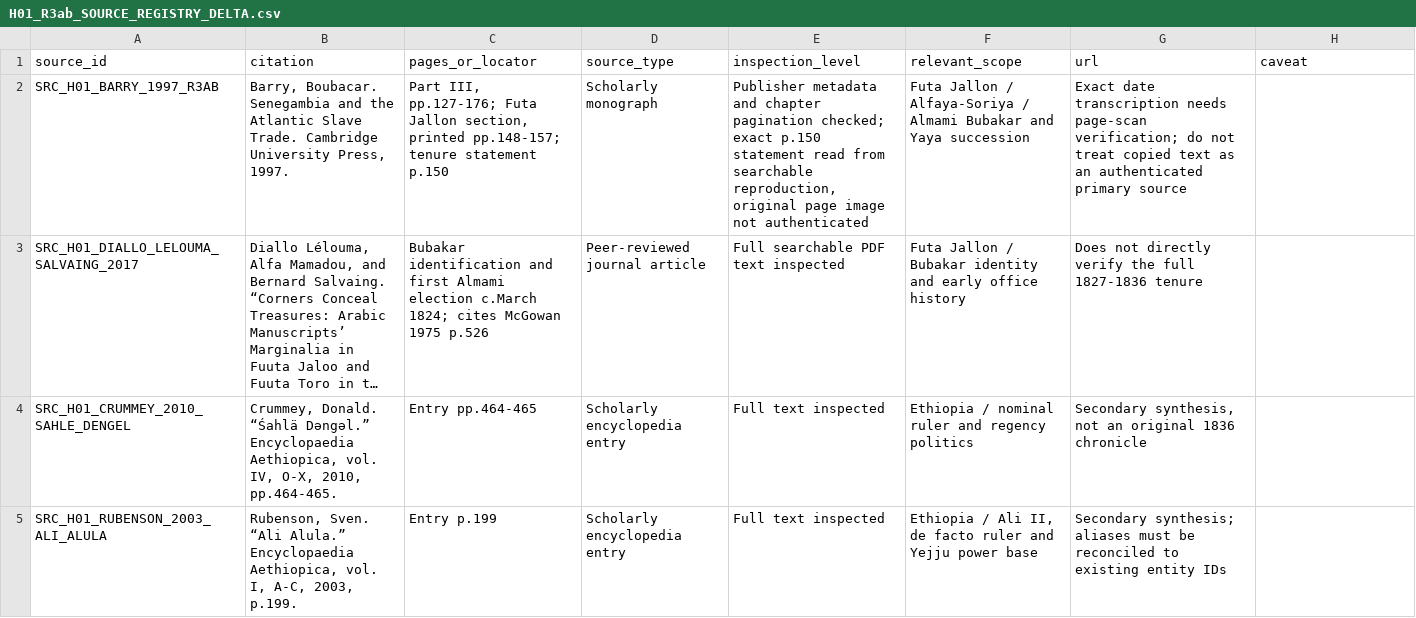
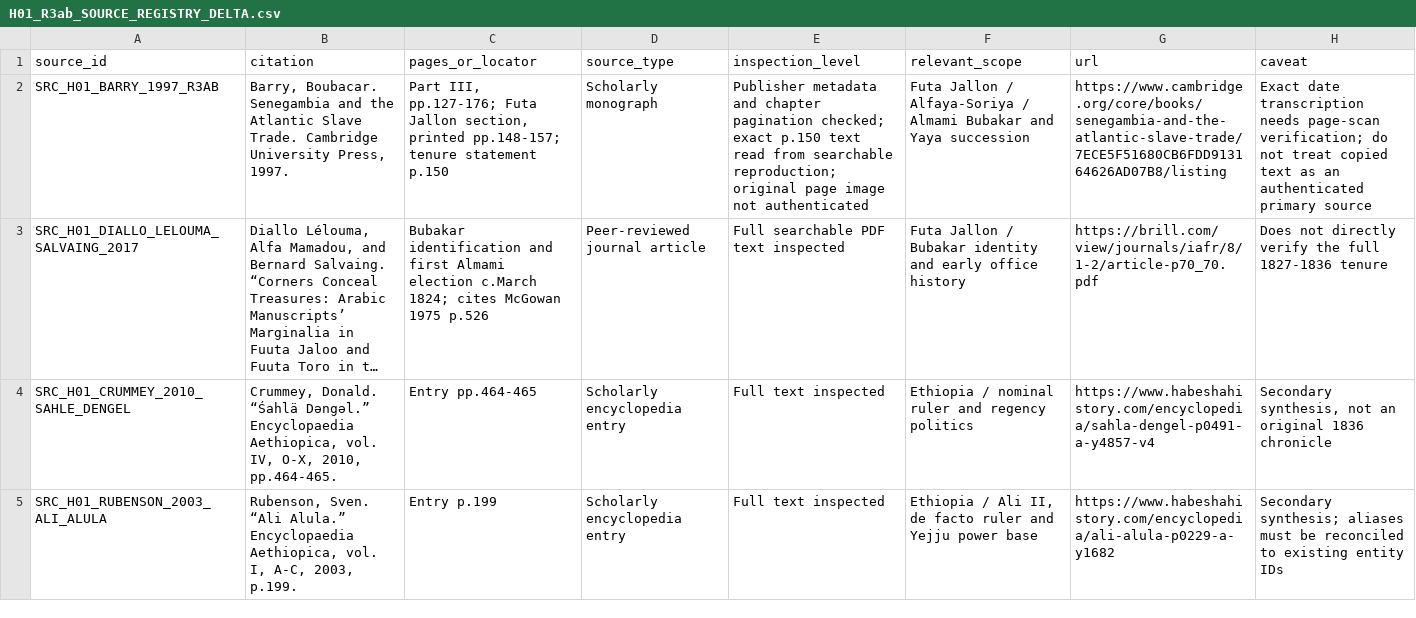
Before and after one commit to mtieu6470-maker/Victori3-mobile, a CSV file: docs/research/H01_batch02_1836/H01_R3ab_SOURCE_REGISTRY_DELTA.csv, drawn as a sheet; only a part is shown; long unchanged cells end in …; the diff covers the shown part only; the diff names each change by its address in the sheet, - before the commit and + after, or states it on an @@ line.

Commit message:
[skip ci] docs(research): correct H01 R3ab source registry CSV

```diff
--- a/docs/research/H01_batch02_1836/H01_R3ab_SOURCE_REGISTRY_DELTA.csv
+++ b/docs/research/H01_batch02_1836/H01_R3ab_SOURCE_REGISTRY_DELTA.csv
-E2 (inspection_level): …exact p.150 statement read from searchable reproduction, original page…
+E2 (inspection_level): …exact p.150 text read from searchable reproduction; original page…
-G2 (url): Exact date transcription needs page-scan verification; do not treat copied text as an authenticated primary source
+G2 (url): https://www.cambridge.org/core/books/senegambia-and-the-atlantic-slave-trade/7ECE5F51680CB6FDD913164626AD07B8/listing
-H2 (caveat): (empty)
+H2 (caveat): Exact date transcription needs page-scan verification; do not treat copied text as an authenticated primary source
-G3 (url): Does not directly verify the full 1827-1836 tenure
+G3 (url): https://brill.com/view/journals/iafr/8/1-2/article-p70_70.pdf
-H3 (caveat): (empty)
+H3 (caveat): Does not directly verify the full 1827-1836 tenure
-G4 (url): Secondary synthesis, not an original 1836 chronicle
+G4 (url): https://www.habeshahistory.com/encyclopedia/sahla-dengel-p0491-a-y4857-v4
-H4 (caveat): (empty)
+H4 (caveat): Secondary synthesis, not an original 1836 chronicle
-G5 (url): Secondary synthesis; aliases must be reconciled to existing entity IDs
+G5 (url): https://www.habeshahistory.com/encyclopedia/ali-alula-p0229-a-y1682
-H5 (caveat): (empty)
+H5 (caveat): Secondary synthesis; aliases must be reconciled to existing entity IDs
```
Also changed, not shown: 8 edited cells elsewhere in this file.
